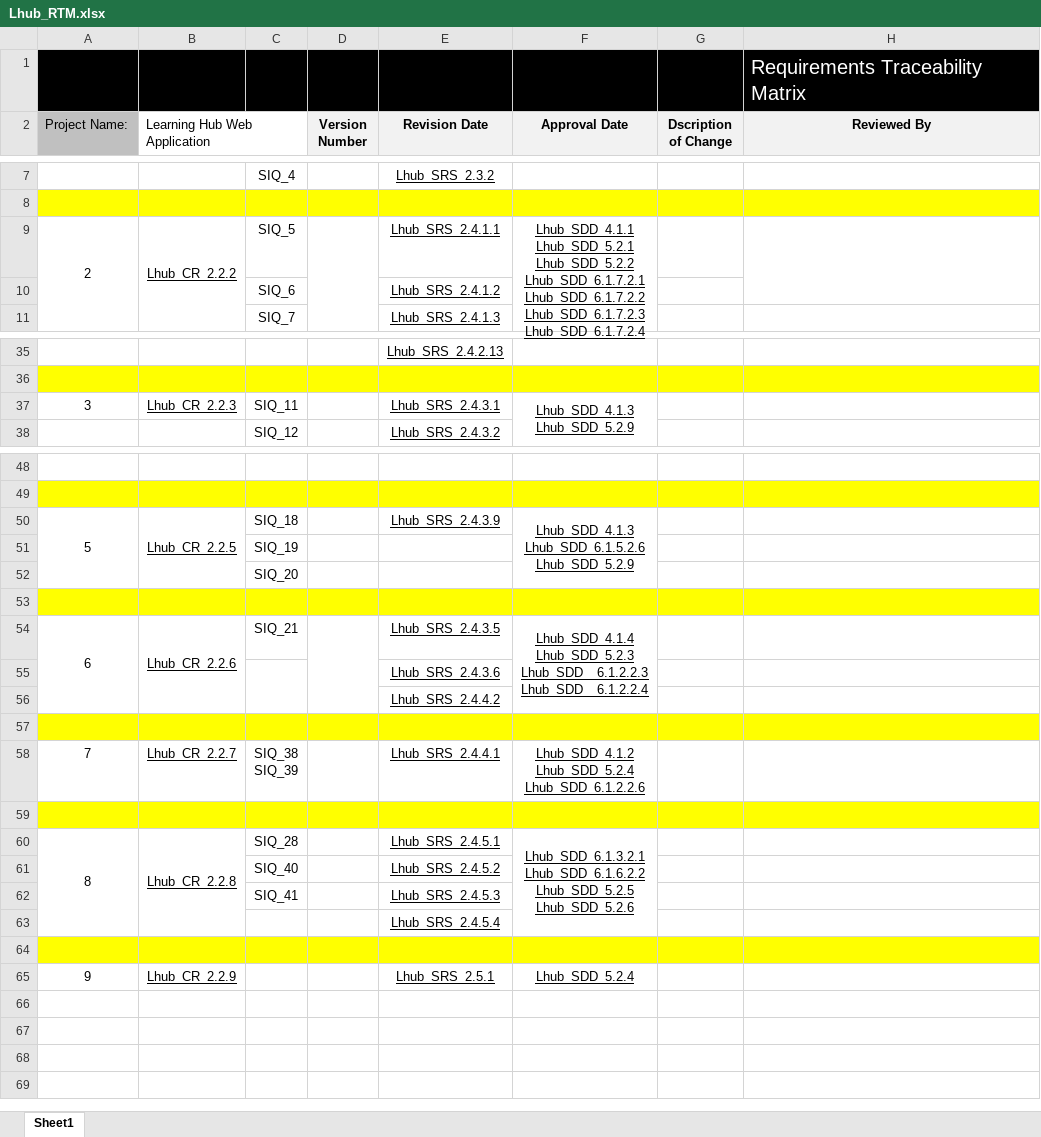
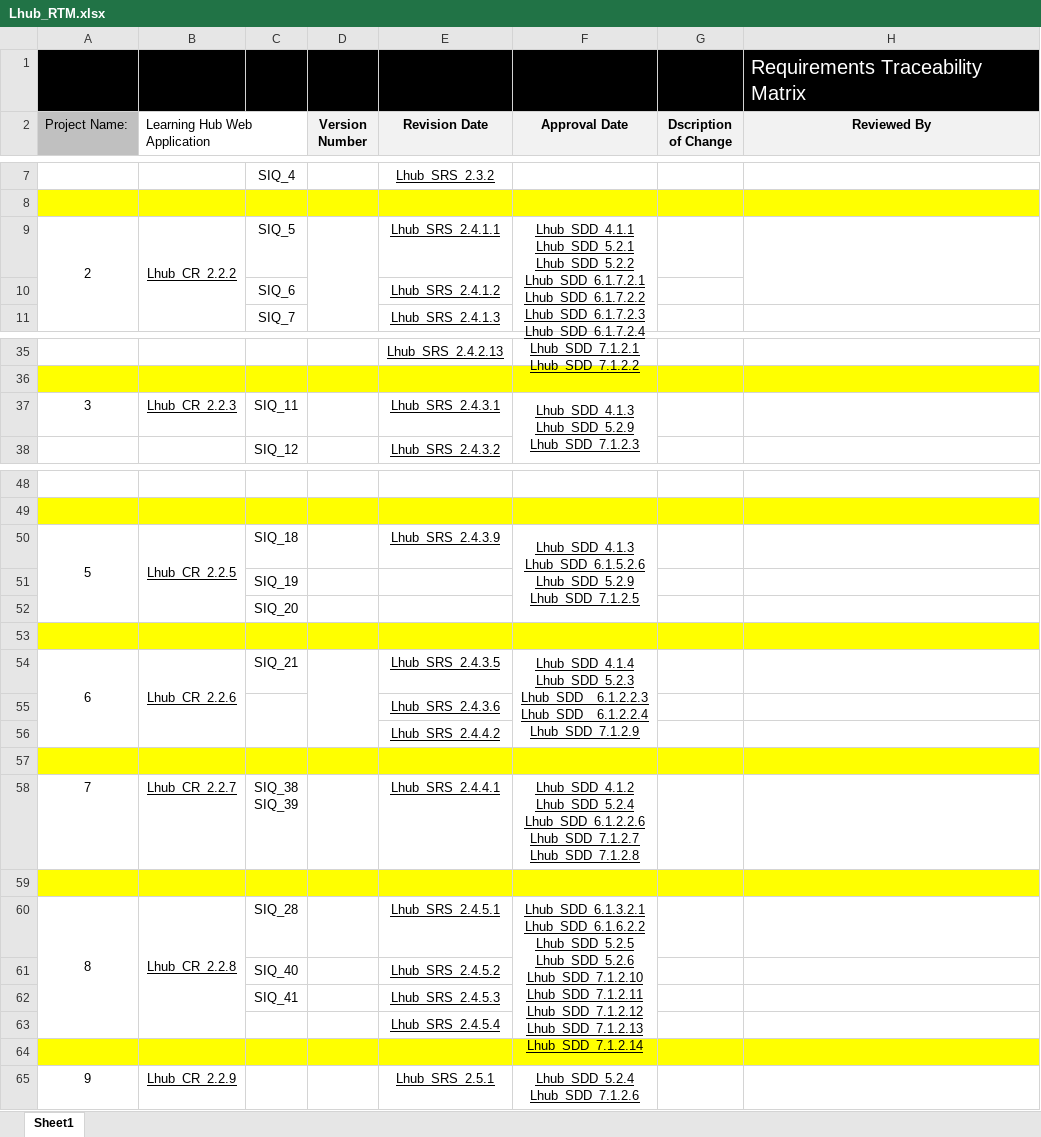
Before and after one commit to AyaMohamed/Learning-hub, an Excel workbook: Lhub_RTM.xlsx, sheet Sheet1, drawn as a sheet; only a part is shown, gaps mark what is left out; values as stored, in another font and other column widths than the file's, no borders; conditional formats not drawn; ↵ is a line break in a cell; the diff covers the shown part only; the diff names each change by its address in the sheet, - before the commit and + after, or states it on an @@ line.

Commit message:
adding usecase id

```diff
--- a/Lhub_RTM.xlsx (sheet Sheet1)
+++ b/Lhub_RTM.xlsx (sheet Sheet1)
-F9 (Approval Date): …Lhub_SDD_6.1.7.2.3 ↵ Lhub_SDD_6.1.7.2.4
+F9 (Approval Date): …Lhub_SDD_6.1.7.2.3 ↵ Lhub_SDD_6.1.7.2.4 ↵ Lhub_SDD_7.1.2.1 ↵ Lhub_SDD_7.1.2.2
-F37 (Approval Date): Lhub_SDD_4.1.3 ↵ Lhub_SDD_5.2.9
+F37 (Approval Date): Lhub_SDD_4.1.3 ↵ Lhub_SDD_5.2.9 ↵ Lhub_SDD_7.1.2.3
-F50 (Approval Date): …Lhub_SDD_6.1.5.2.6 ↵ Lhub_SDD_5.2.9
+F50 (Approval Date): …Lhub_SDD_6.1.5.2.6 ↵ Lhub_SDD_5.2.9 ↵ Lhub_SDD_7.1.2.5
-F54 (Approval Date): …Lhub_SDD__6.1.2.2.3 ↵ Lhub_SDD__6.1.2.2.4
+F54 (Approval Date): …Lhub_SDD__6.1.2.2.3 ↵ Lhub_SDD__6.1.2.2.4 ↵ Lhub_SDD_7.1.2.9
-F58 (Approval Date): …Lhub_SDD_5.2.4 ↵ Lhub_SDD_6.1.2.2.6
+F58 (Approval Date): …Lhub_SDD_5.2.4 ↵ Lhub_SDD_6.1.2.2.6 ↵ Lhub_SDD_7.1.2.7 ↵ Lhub_SDD_7.1.2.8
-F60 (Approval Date): …Lhub_SDD_5.2.5 ↵ Lhub_SDD_5.2.6
+F60 (Approval Date): …Lhub_SDD_5.2.5 ↵ Lhub_SDD_5.2.6 ↵ Lhub_SDD_7.1.2.10 ↵ Lhub_SDD_7.1.2.11 ↵ Lhub_SDD_7.1.2.12 ↵ Lhub_SDD_7.1.2.13 ↵ Lhub_SDD_7.1.2.14
-F65 (Approval Date): Lhub_SDD_5.2.4
+F65 (Approval Date): Lhub_SDD_5.2.4 ↵ Lhub_SDD_7.1.2.6
```
Also changed, not shown: 1 edited cell elsewhere in this sheet.
